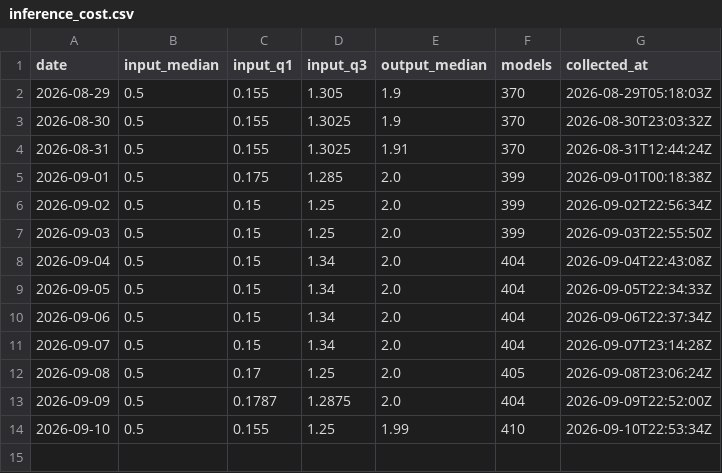
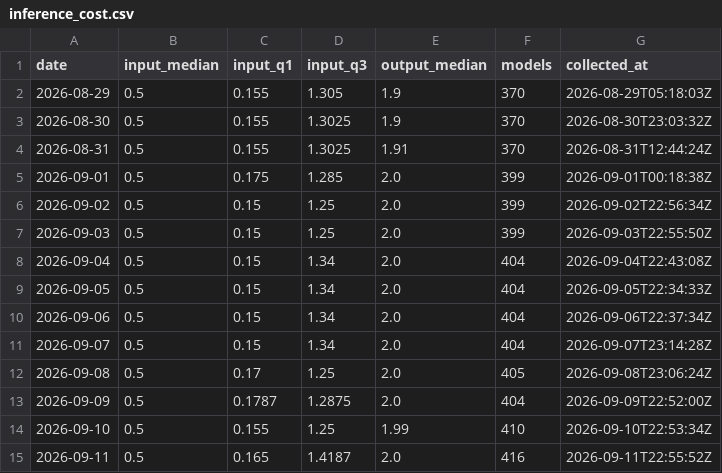
Before and after one commit to domsapporo-sudo/suiron, a CSV file: data/inference_cost.csv, drawn as a sheet.

```diff
--- a/data/inference_cost.csv
+++ b/data/inference_cost.csv
@@ -14 +14,2 @@ date,input_median,input_q1,input_q3,output_median,models,collected_at
 2026-09-10,0.5,0.155,1.25,1.99,410,2026-09-10T22:53:34Z
+2026-09-11,0.5,0.165,1.4187,2.0,416,2026-09-11T22:55:52Z
```
Also changed, not shown: 2 other files.
